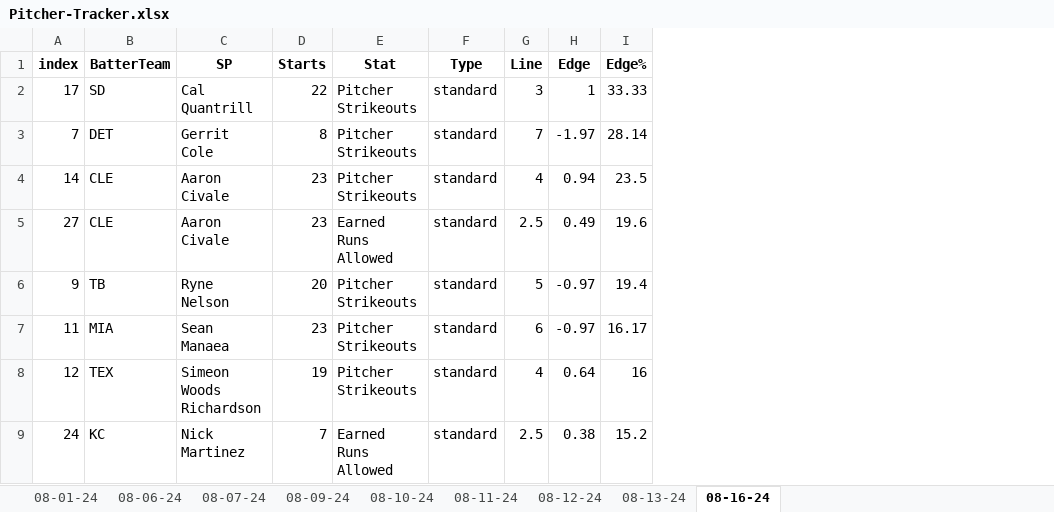
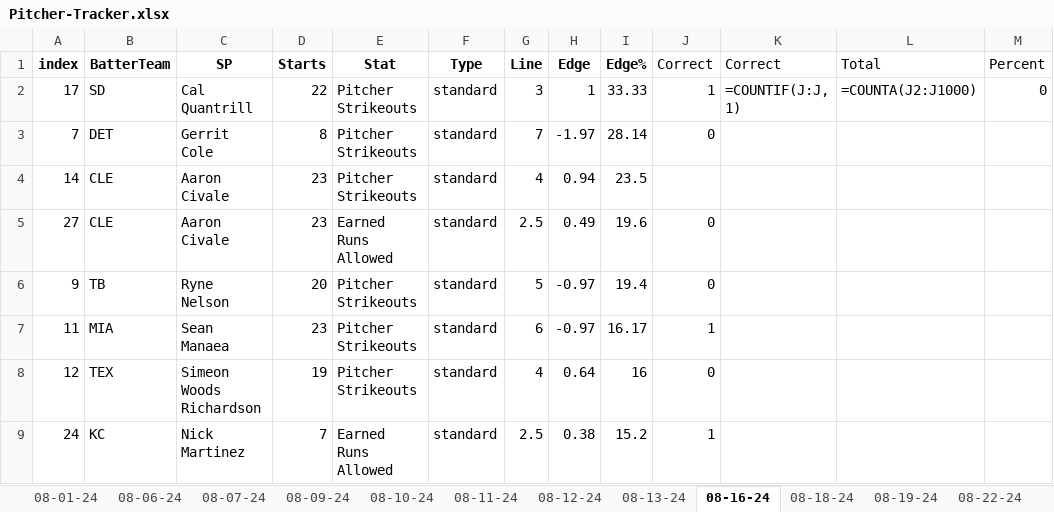
Before and after one commit to Cbkaplinger/Random-Projects, an Excel workbook: MLB/DailyPitcherModel/Pitcher-Tracker.xlsx, sheet 08-16-24, drawn as a sheet; values as stored, in another font and other column widths than the file's, no borders; formulas without a stored value are shown as written; conditional formats not drawn; the diff names each change by its address in the sheet, - before the commit and + after, or states it on an @@ line.

```diff
--- a/MLB/DailyPitcherModel/Pitcher-Tracker.xlsx (sheet 08-16-24)
+++ b/MLB/DailyPitcherModel/Pitcher-Tracker.xlsx (sheet 08-16-24)
+sheet tab: 08-18-24
+sheet tab: 08-19-24
+sheet tab: 08-22-24
+column J (Correct), rows 2-9: 1 | 0 |  | 0 | 0 | 1 | 0 | 1
+column K (Correct), row 2: =COUNTIF(J:J, 1)
+column L (Total), row 2: =COUNTA(J2:J1000)
+column M (Percent), row 2: 0
```
Also changed, not shown: sheet 08-13-24, other sheet tabs, MLB/NRFI/NRFI-Tracker.xlsx, 5 other files.
